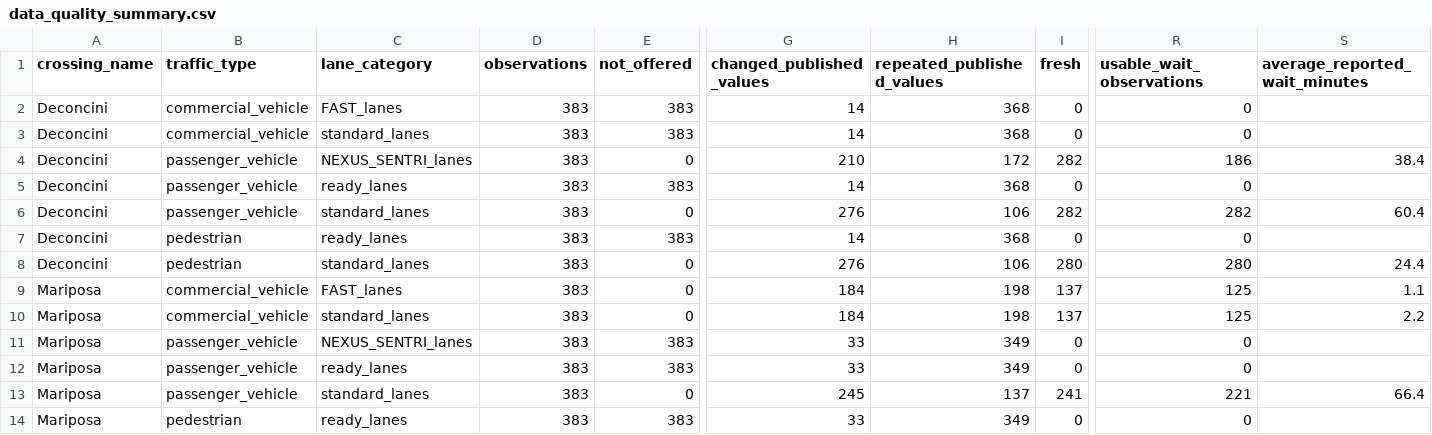
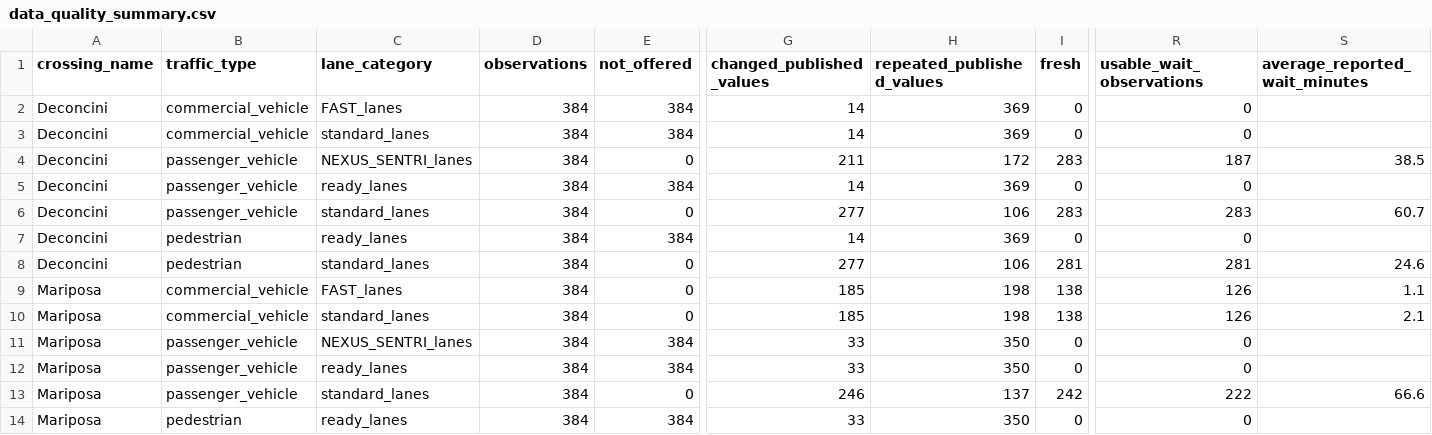
Before and after one commit to marlaconrad/nogales-border-research, a CSV file: reports/data_quality_summary.csv, drawn as a sheet; only a part is shown, gaps mark what is left out; the diff covers the shown part only; the diff names each change by its address in the sheet, - before the commit and + after, or states it on an @@ line.

```diff
--- a/reports/data_quality_summary.csv
+++ b/reports/data_quality_summary.csv
-D2:D14 (observations): 383
+D2:D14 (observations): 384
-E2:E3 (not_offered): 383
+E2:E3 (not_offered): 384
-H2:H3 (repeated_published_values): 368
+H2:H3 (repeated_published_values): 369
-G4 (changed_published_values): 210
+G4 (changed_published_values): 211
-I4 (fresh): 282
+I4 (fresh): 283
-R4 (usable_wait_observations): 186
+R4 (usable_wait_observations): 187
-S4 (average_reported_wait_minutes): 38.4
+S4 (average_reported_wait_minutes): 38.5
-E5 (not_offered): 383
+E5 (not_offered): 384
-H5 (repeated_published_values): 368
+H5 (repeated_published_values): 369
-G6 (changed_published_values): 276
+G6 (changed_published_values): 277
-I6 (fresh): 282
+I6 (fresh): 283
-R6 (usable_wait_observations): 282
+R6 (usable_wait_observations): 283
-S6 (average_reported_wait_minutes): 60.4
+S6 (average_reported_wait_minutes): 60.7
-E7 (not_offered): 383
+E7 (not_offered): 384
-H7 (repeated_published_values): 368
+H7 (repeated_published_values): 369
-G8 (changed_published_values): 276
+G8 (changed_published_values): 277
-I8 (fresh): 280
+I8 (fresh): 281
-R8 (usable_wait_observations): 280
+R8 (usable_wait_observations): 281
-S8 (average_reported_wait_minutes): 24.4
+S8 (average_reported_wait_minutes): 24.6
-G9:G10 (changed_published_values): 184
+G9:G10 (changed_published_values): 185
-I9:I10 (fresh): 137
+I9:I10 (fresh): 138
-R9:R10 (usable_wait_observations): 125
+R9:R10 (usable_wait_observations): 126
-S10 (average_reported_wait_minutes): 2.2
+S10 (average_reported_wait_minutes): 2.1
-E11:E12 (not_offered): 383
+E11:E12 (not_offered): 384
-H11:H12 (repeated_published_values): 349
+H11:H12 (repeated_published_values): 350
-G13 (changed_published_values): 245
+G13 (changed_published_values): 246
-I13 (fresh): 241
+I13 (fresh): 242
-R13 (usable_wait_observations): 221
+R13 (usable_wait_observations): 222
-S13 (average_reported_wait_minutes): 66.4
+S13 (average_reported_wait_minutes): 66.6
-E14 (not_offered): 383
+E14 (not_offered): 384
-H14 (repeated_published_values): 349
+H14 (repeated_published_values): 350
```
Also changed, not shown: 12 edited cells elsewhere in this file, 1 other file.
